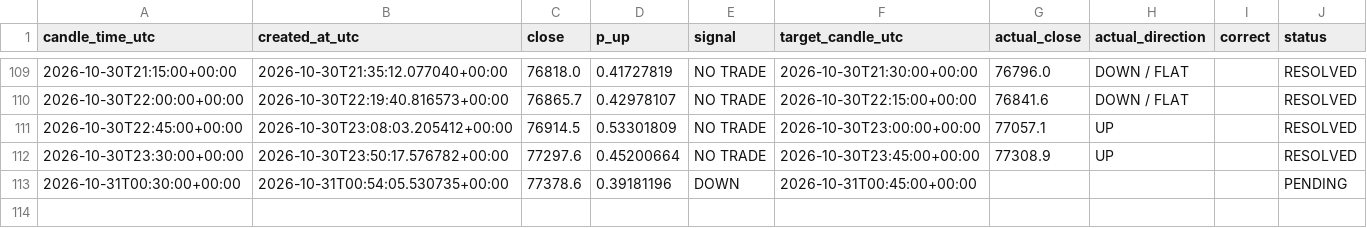
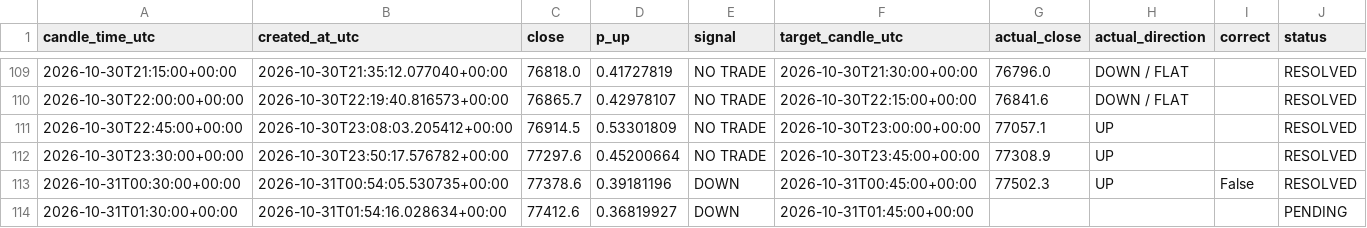
Before and after one commit to timothy12wins-ctrl/btc-signal-bot, a CSV file: data/predictions.csv, drawn as a sheet; only a part is shown, gaps mark what is left out.

```diff
--- a/data/predictions.csv
+++ b/data/predictions.csv
@@ -112,2 +112,3 @@ candle_time_utc,created_at_utc,close,p_up,signal,target_candle_utc,actual_close,
 2026-10-30T23:30:00+00:00,2026-10-30T23:50:17.576782+00:00,77297.6,0.45200664,NO TRADE,2026-10-30T23:45:00+00:00,77308.9,UP,,RESOLVED
-2026-10-31T00:30:00+00:00,2026-10-31T00:54:05.530735+00:00,77378.6,0.39181196,DOWN,2026-10-31T00:45:00+00:00,,,,PENDING
+2026-10-31T00:30:00+00:00,2026-10-31T00:54:05.530735+00:00,77378.6,0.39181196,DOWN,2026-10-31T00:45:00+00:00,77502.3,UP,False,RESOLVED
+2026-10-31T01:30:00+00:00,2026-10-31T01:54:16.028634+00:00,77412.6,0.36819927,DOWN,2026-10-31T01:45:00+00:00,,,,PENDING
```
